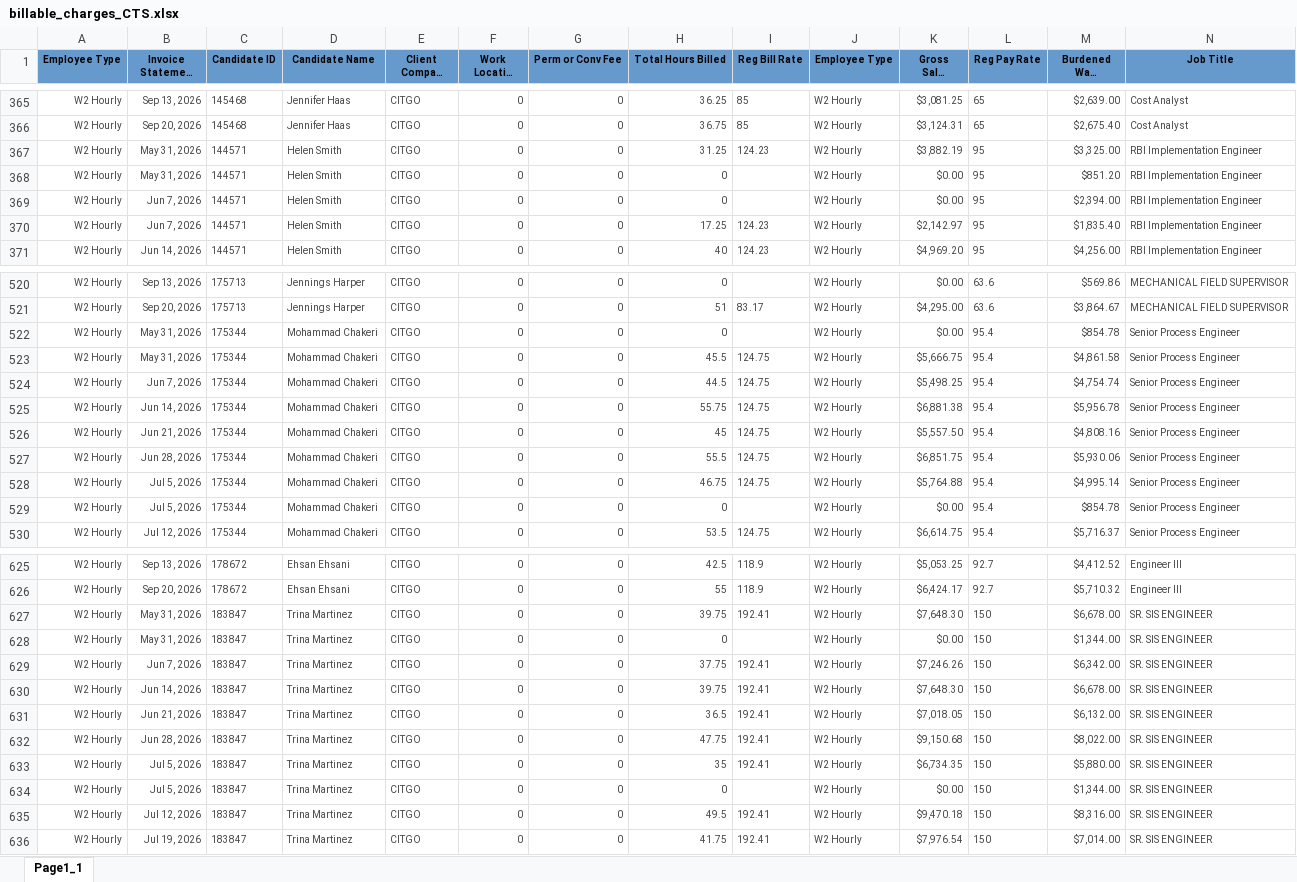
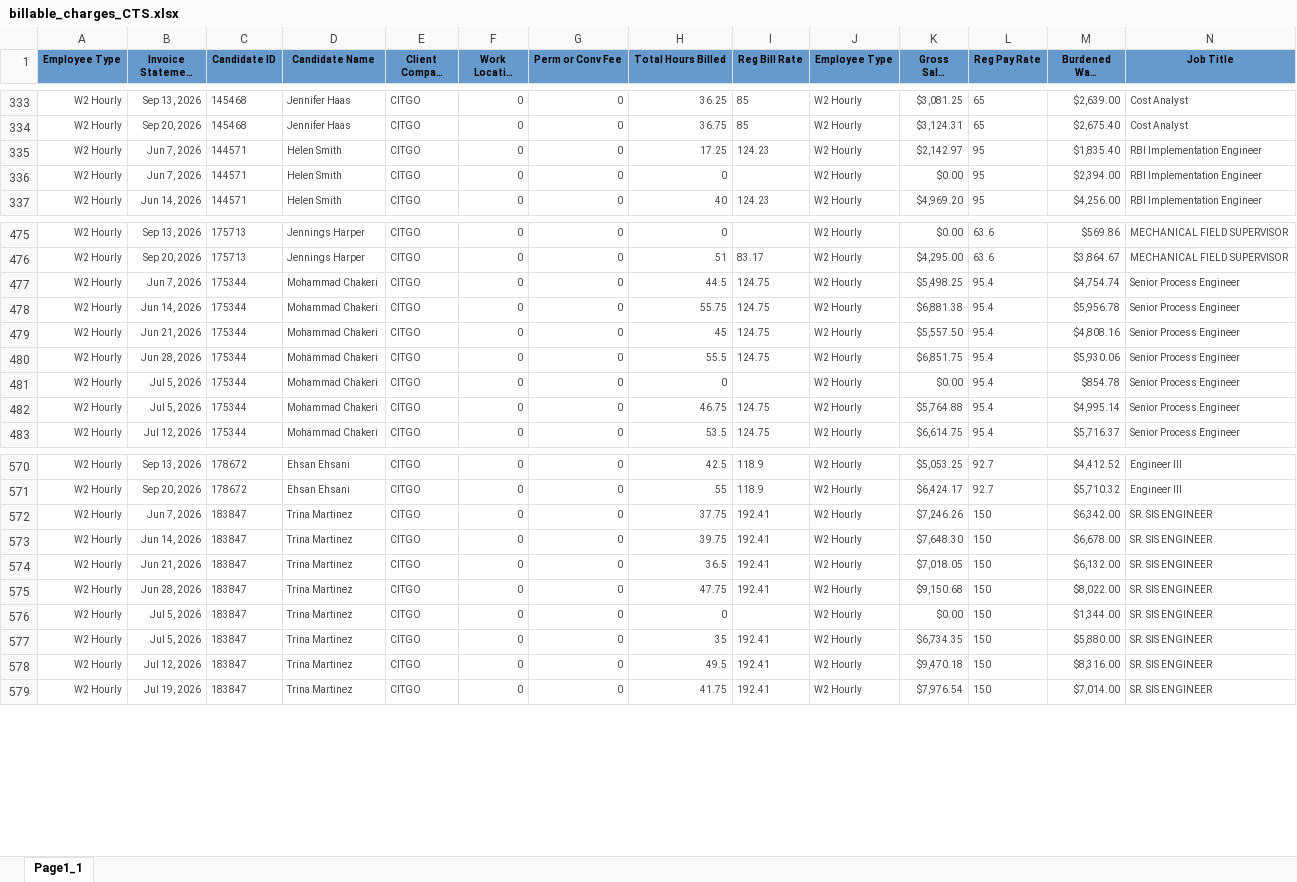
Before and after one commit to Pwilson37OTS/oaktree-invoice-reconciler, an Excel workbook: data/billable_charges_CTS.xlsx, sheet Page1_1, drawn as a sheet; only a part is shown, gaps mark what is left out; long unchanged cells end in …; values as stored, in another font and other column widths than the file's, no borders; removed rows and columns are numbered as before the commit, all else as after; rows hold the shown columns only; the diff covers the shown part only; the diff names each change by its address in the sheet, - before the commit and + after, or states it on an @@ line.

```diff
--- a/data/billable_charges_CTS.xlsx (sheet Page1_1)
+++ b/data/billable_charges_CTS.xlsx (sheet Page1_1)
-row 367: W2 Hourly | May 31, 2026 | 144571 | Helen Smith | CITGO | 0 | 0 | 31.25 | 124.23 | W2 Hourly | $3,882.19 | 95 | $3,325.00 | RBI Implementation Engineer
-row 368: W2 Hourly | May 31, 2026 | 144571 | Helen Smith | CITGO | 0 | 0 | 0 |  | W2 Hourly | $0.00 | 95 | $851.20 | RBI Implementation Engineer
@@ row 369 moved to row 336: W2 Hourly @@
-row 522: W2 Hourly | May 31, 2026 | 175344 | Mohammad Chakeri | CITGO | 0 | 0 | 0 |  | W2 Hourly | $0.00 | 95.4 | $854.78 | Senior Process Engineer
-row 523: W2 Hourly | May 31, 2026 | 175344 | Mohammad Chakeri | CITGO | 0 | 0 | 45.5 | 124.75 | W2 Hourly | $5,666.75 | 95.4 | $4,861.58 | Senior Process Engineer
@@ row 528 moved to row 482: W2 Hourly @@
-row 627: W2 Hourly | May 31, 2026 | 183847 | Trina Martinez | CITGO | 0 | 0 | 39.75 | 192.41 | W2 Hourly | $7,648.30 | 150 | $6,678.00 | SR. SIS ENGINEER
-row 628: W2 Hourly | May 31, 2026 | 183847 | Trina Martinez | CITGO | 0 | 0 | 0 |  | W2 Hourly | $0.00 | 150 | $1,344.00 | SR. SIS ENGINEER
@@ row 633 moved to row 577: W2 Hourly @@
```
Also changed, not shown: 96 removed rows and 1 moved row elsewhere in this sheet, data/audit_rev_cts.xlsx, data/billable_charges.xlsx.
